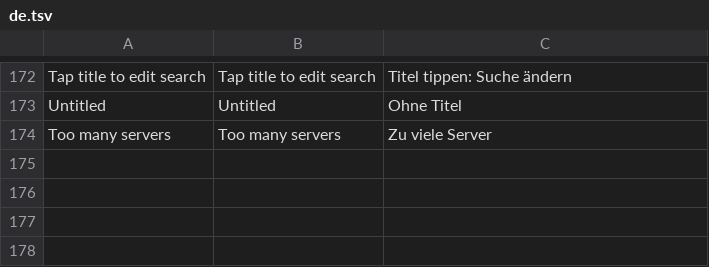
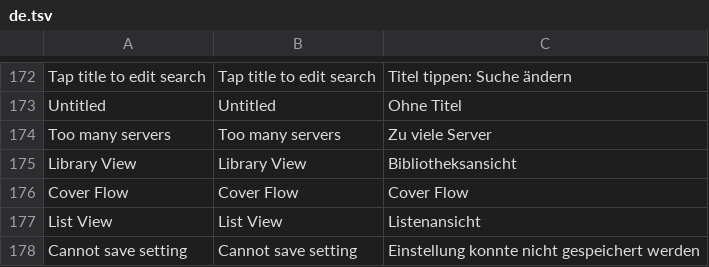
Before and after one commit to lampsonlnguyen/q2-books, a TSV file: crosspoint-core/lang/de.tsv, drawn as a sheet; only a part is shown, gaps mark what is left out; the diff names each change by its address in the sheet, - before the commit and + after, or states it on an @@ line.

Commit message:
Localize Cover Flow library controls (de)

```diff
--- a/crosspoint-core/lang/de.tsv
+++ b/crosspoint-core/lang/de.tsv
+row 175: Library View | Library View | Bibliotheksansicht
+row 176: Cover Flow | Cover Flow | Cover Flow
+row 177: List View | List View | Listenansicht
+row 178: Cannot save setting | Cannot save setting | Einstellung konnte nicht gespeichert werden
```
